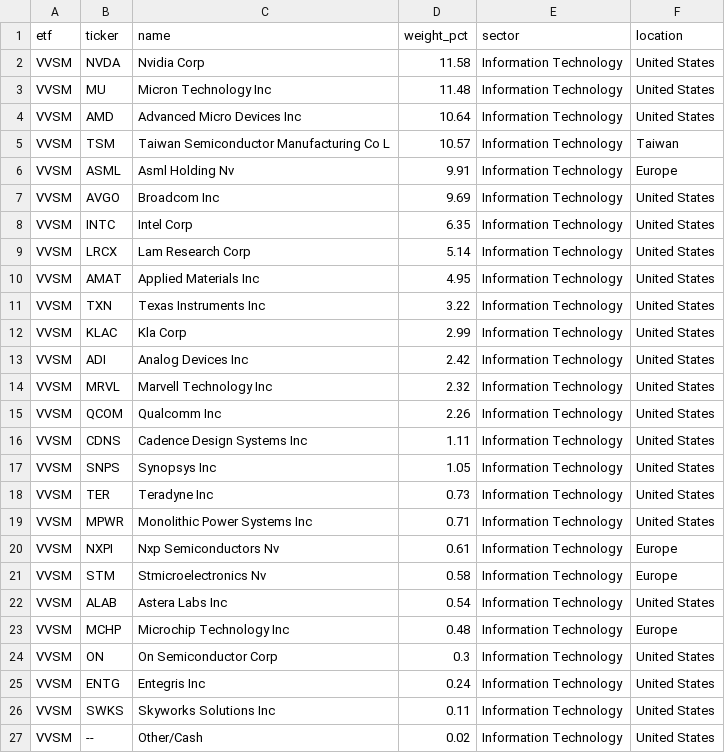
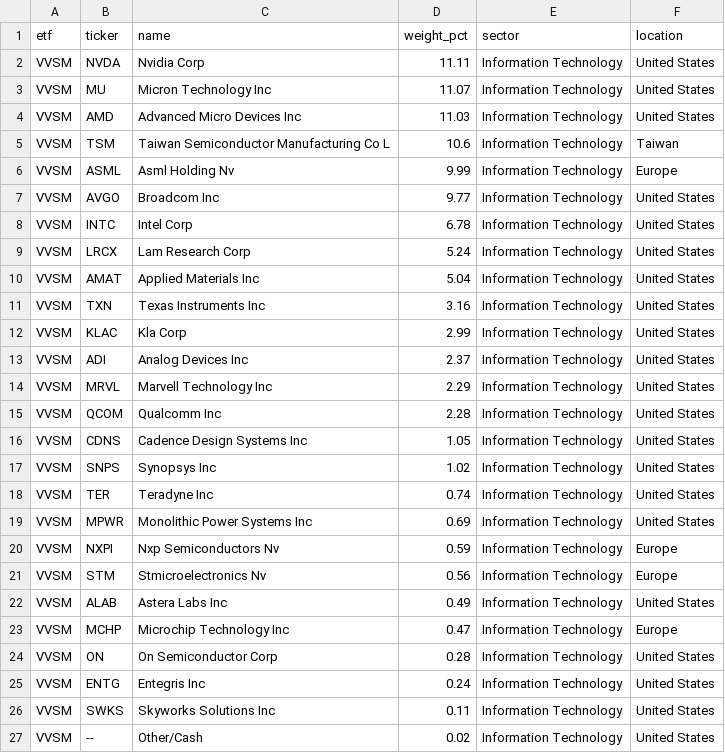
Before and after one commit to AndyOPDev/portfolio-tracker, a CSV file: data/holdings/VVSM_holdings.csv, drawn as a sheet.

```diff
--- a/data/holdings/VVSM_holdings.csv
+++ b/data/holdings/VVSM_holdings.csv
@@ -1,25 +1,25 @@
 etf,ticker,name,weight_pct,sector,location
-VVSM,NVDA,Nvidia Corp,11.58,Information Technology,United States
-VVSM,MU,Micron Technology Inc,11.48,Information Technology,United States
-VVSM,AMD,Advanced Micro Devices Inc,10.64,Information Technology,United States
-VVSM,TSM,Taiwan Semiconductor Manufacturing Co L,10.57,Information Technology,Taiwan
-VVSM,ASML,Asml Holding Nv,9.91,Information Technology,Europe
-VVSM,AVGO,Broadcom Inc,9.69,Information Technology,United States
-VVSM,INTC,Intel Corp,6.35,Information Technology,United States
-VVSM,LRCX,Lam Research Corp,5.14,Information Technology,United States
-VVSM,AMAT,Applied Materials Inc,4.95,Information Technology,United States
-VVSM,TXN,Texas Instruments Inc,3.22,Information Technology,United States
+VVSM,NVDA,Nvidia Corp,11.11,Information Technology,United States
+VVSM,MU,Micron Technology Inc,11.07,Information Technology,United States
+VVSM,AMD,Advanced Micro Devices Inc,11.03,Information Technology,United States
+VVSM,TSM,Taiwan Semiconductor Manufacturing Co L,10.6,Information Technology,Taiwan
+VVSM,ASML,Asml Holding Nv,9.99,Information Technology,Europe
+VVSM,AVGO,Broadcom Inc,9.77,Information Technology,United States
+VVSM,INTC,Intel Corp,6.78,Information Technology,United States
+VVSM,LRCX,Lam Research Corp,5.24,Information Technology,United States
+VVSM,AMAT,Applied Materials Inc,5.04,Information Technology,United States
+VVSM,TXN,Texas Instruments Inc,3.16,Information Technology,United States
 VVSM,KLAC,Kla Corp,2.99,Information Technology,United States
-VVSM,ADI,Analog Devices Inc,2.42,Information Technology,United States
-VVSM,MRVL,Marvell Technology Inc,2.32,Information Technology,United States
-VVSM,QCOM,Qualcomm Inc,2.26,Information Technology,United States
-VVSM,CDNS,Cadence Design Systems Inc,1.11,Information Technology,United States
-VVSM,SNPS,Synopsys Inc,1.05,Information Technology,United States
-VVSM,TER,Teradyne Inc,0.73,Information Technology,United States
-VVSM,MPWR,Monolithic Power Systems Inc,0.71,Information Technology,United States
-VVSM,NXPI,Nxp Semiconductors Nv,0.61,Information Technology,Europe
-VVSM,STM,Stmicroelectronics Nv,0.58,Information Technology,Europe
-VVSM,ALAB,Astera Labs Inc,0.54,Information Technology,United States
-VVSM,MCHP,Microchip Technology Inc,0.48,Information Technology,Europe
-VVSM,ON,On Semiconductor Corp,0.3,Information Technology,United States
+VVSM,ADI,Analog Devices Inc,2.37,Information Technology,United States
+VVSM,MRVL,Marvell Technology Inc,2.29,Information Technology,United States
+VVSM,QCOM,Qualcomm Inc,2.28,Information Technology,United States
+VVSM,CDNS,Cadence Design Systems Inc,1.05,Information Technology,United States
+VVSM,SNPS,Synopsys Inc,1.02,Information Technology,United States
+VVSM,TER,Teradyne Inc,0.74,Information Technology,United States
+VVSM,MPWR,Monolithic Power Systems Inc,0.69,Information Technology,United States
+VVSM,NXPI,Nxp Semiconductors Nv,0.59,Information Technology,Europe
+VVSM,STM,Stmicroelectronics Nv,0.56,Information Technology,Europe
+VVSM,ALAB,Astera Labs Inc,0.49,Information Technology,United States
+VVSM,MCHP,Microchip Technology Inc,0.47,Information Technology,Europe
+VVSM,ON,On Semiconductor Corp,0.28,Information Technology,United States
 VVSM,ENTG,Entegris Inc,0.24,Information Technology,United States
```
Also changed, not shown: 4 other files.
